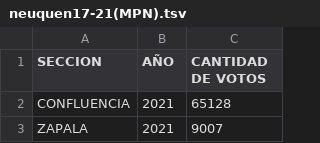
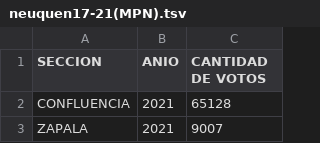
Before and after one commit to sfeilbogen/infovis, a TSV file: neuquen17-21(MPN).tsv, drawn as a sheet; only a part is shown.

Commit message:
Update neuquen17-21(MPN).tsv

```diff
--- a/neuquen17-21(MPN).tsv
+++ b/neuquen17-21(MPN).tsv
@@ -1,2 +1,2 @@
-SECCION	AÑO	CANTIDAD DE VOTOS
+SECCION	ANIO	CANTIDAD DE VOTOS
 CONFLUENCIA	2021	65128
```
